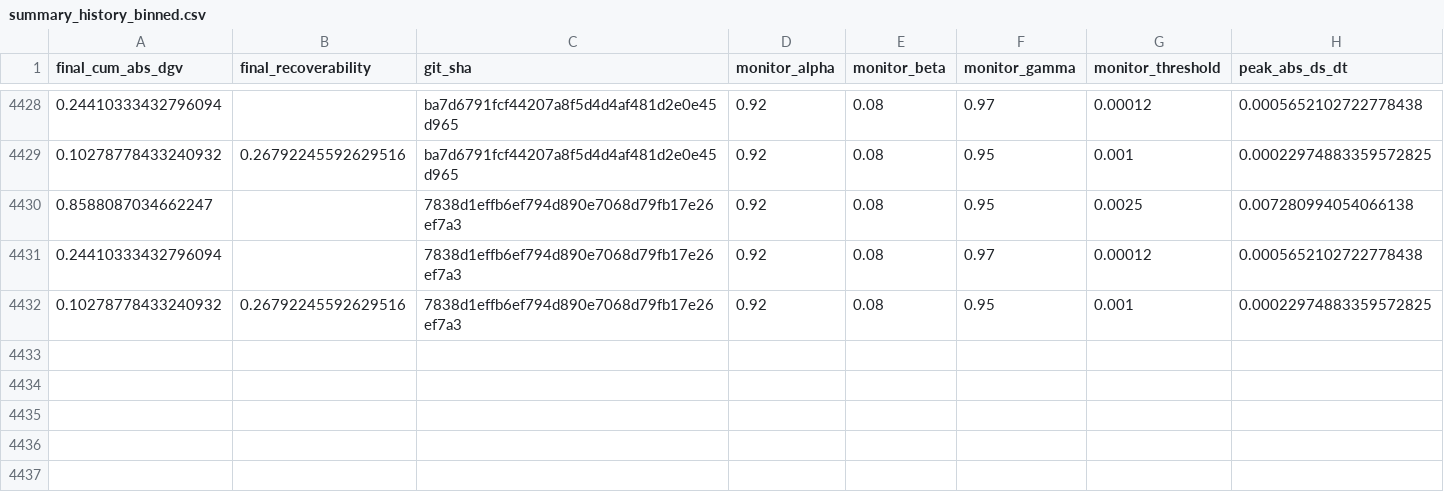
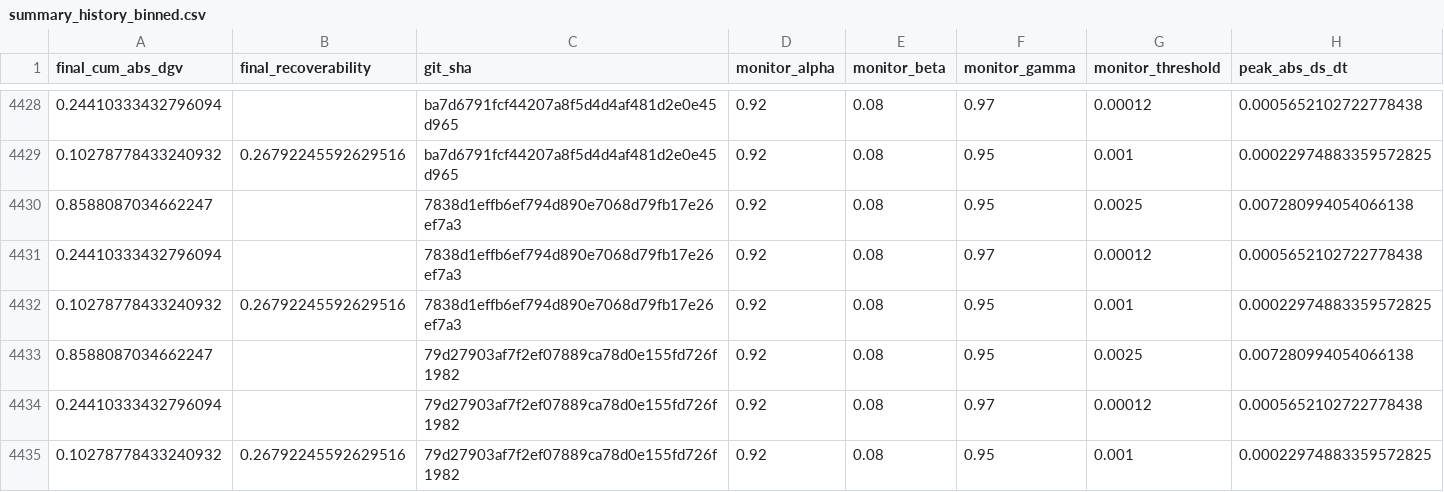
Before and after one commit to willshacklett/god-variable-theory, a CSV file: data/longitudinal/summary_history_binned.csv, drawn as a sheet; only a part is shown, gaps mark what is left out; rows hold the shown columns only; the diff names each change by its address in the sheet, - before the commit and + after, or states it on an @@ line.

```diff
--- a/data/longitudinal/summary_history_binned.csv
+++ b/data/longitudinal/summary_history_binned.csv
+row 4433: 0.8588087034662247 |  | 79d27903af7f2ef07889ca78d0e155fd726f1982 | 0.92 | 0.08 | 0.95 | 0.0025 | 0.007280994054066138
+row 4434: 0.24410333432796094 |  | 79d27903af7f2ef07889ca78d0e155fd726f1982 | 0.92 | 0.08 | 0.97 | 0.00012 | 0.0005652102722778438
+row 4435: 0.10278778433240932 | 0.26792245592629516 | 79d27903af7f2ef07889ca78d0e155fd726f1982 | 0.92 | 0.08 | 0.95 | 0.001 | 0.00022974883359572825
```
Also changed, not shown: data/longitudinal/summary_history.csv.
